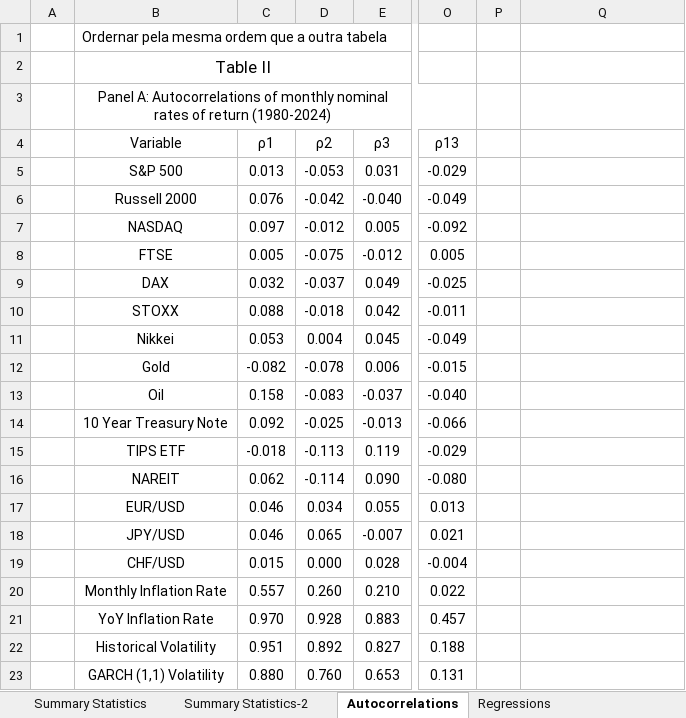
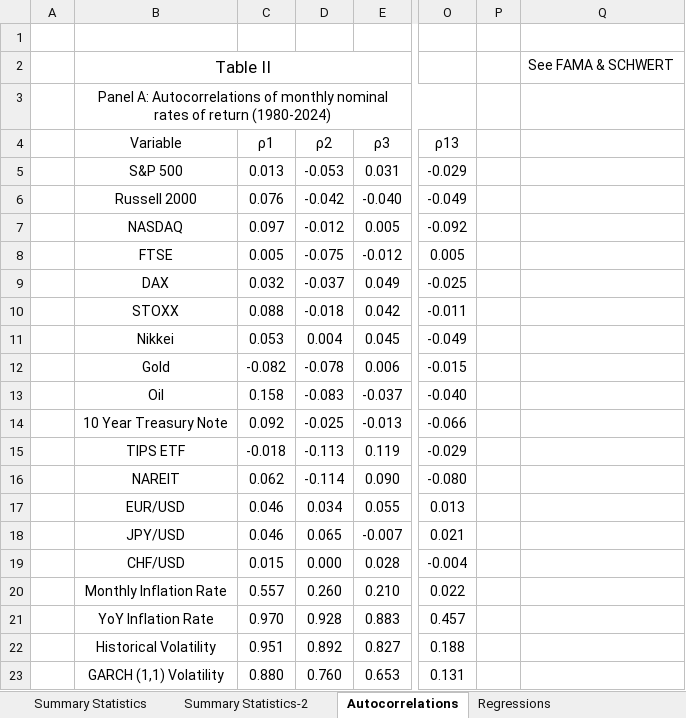
Before and after one commit to luispeixoto21/thesis, an Excel workbook: Tables.xlsx, sheet Autocorrelations, drawn as a sheet; only a part is shown, gaps mark what is left out; values as stored, in another font and other column widths than the file's, no borders; charts and pictures not drawn; the diff names each change by its address in the sheet, - before the commit and + after, or states it on an @@ line.

```diff
--- a/Tables.xlsx (sheet Autocorrelations)
+++ b/Tables.xlsx (sheet Autocorrelations)
-B1 (Variable): Ordernar pela mesma ordem que a outra tabela
+B1 (Variable): (empty)
-Q2: (empty)
+Q2: See FAMA & SCHWERT
```
Also changed, not shown: sheet Summary Statistics-2, 3 other files.
